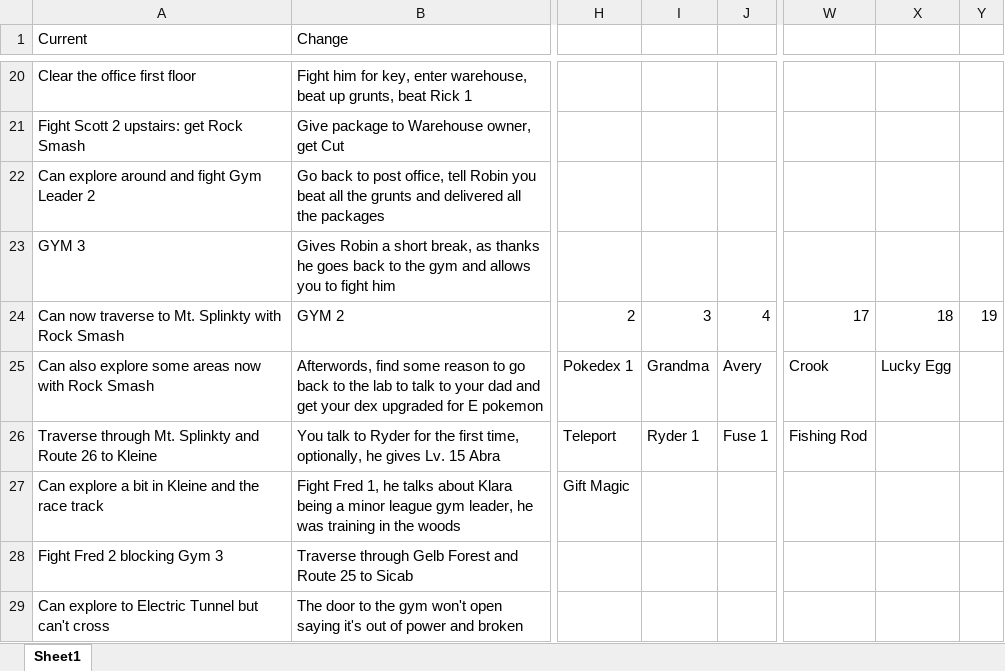
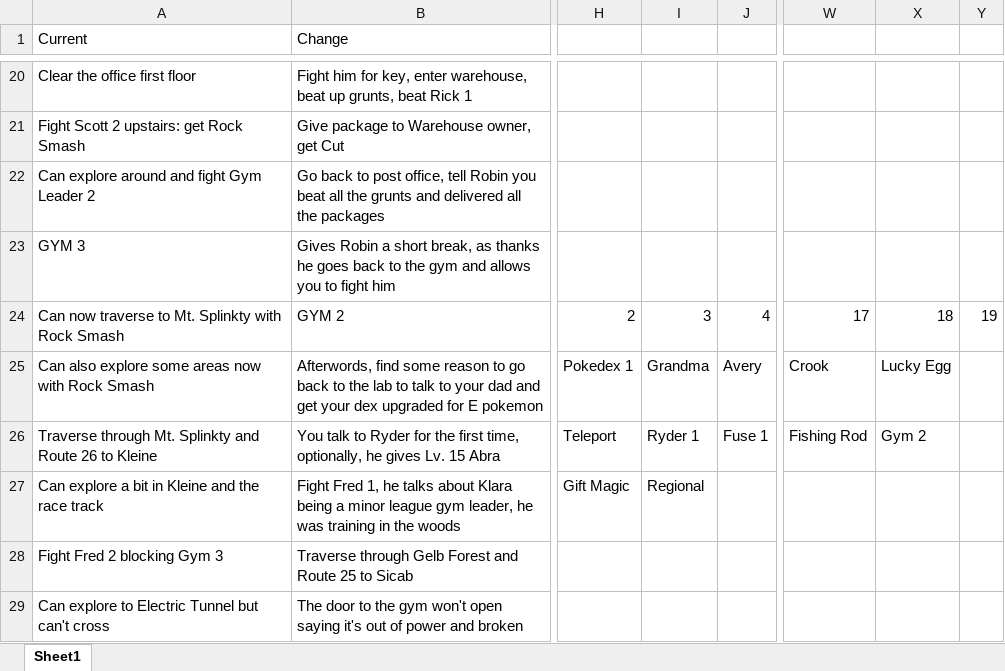
Before and after one commit to sjkuhnke/PokemonGame, an Excel workbook: PokemonGame/stuff/xhenos story work.xlsx, sheet Sheet1, drawn as a sheet; only a part is shown, gaps mark what is left out; values as stored, in another font and other column widths than the file's, no borders; the diff names each change by its address in the sheet, - before the commit and + after, or states it on an @@ line.

Commit message:
Story work

```diff
--- a/PokemonGame/stuff/xhenos story work.xlsx (sheet Sheet1)
+++ b/PokemonGame/stuff/xhenos story work.xlsx (sheet Sheet1)
-X26: (empty)
+X26: Gym 2
-I27: (empty)
+I27: Regional
```
Also changed, not shown: 2 other files.
